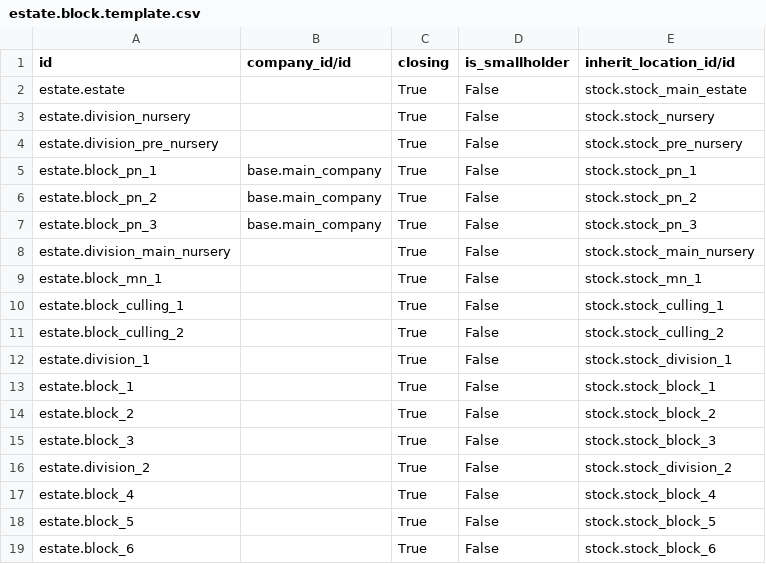
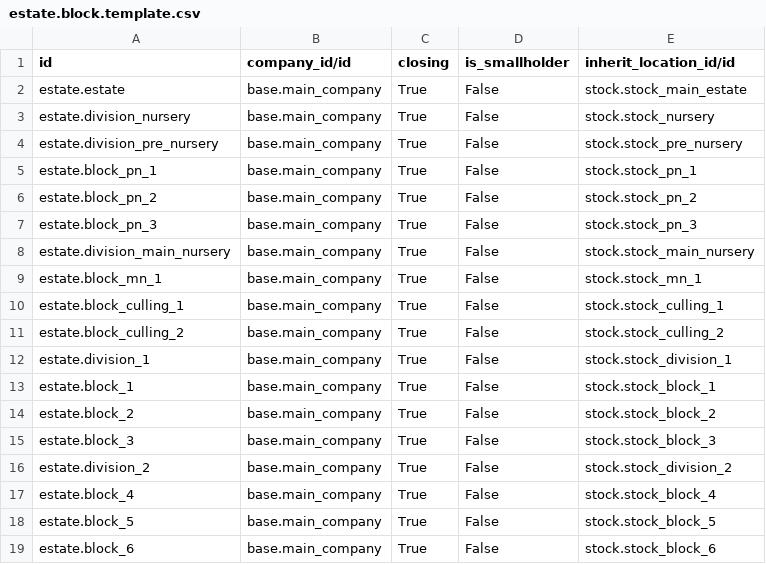
Before and after one commit to sutanto62/estate, a CSV file: estate/data/estate.block.template.csv, drawn as a sheet.

```diff
--- a/estate/data/estate.block.template.csv
+++ b/estate/data/estate.block.template.csv
@@ -1,5 +1,5 @@
 id,company_id/id,closing,is_smallholder,inherit_location_id/id
-estate.estate,,True,False,stock.stock_main_estate
-estate.division_nursery,,True,False,stock.stock_nursery
-estate.division_pre_nursery,,True,False,stock.stock_pre_nursery
+estate.estate,base.main_company,True,False,stock.stock_main_estate
+estate.division_nursery,base.main_company,True,False,stock.stock_nursery
+estate.division_pre_nursery,base.main_company,True,False,stock.stock_pre_nursery
 estate.block_pn_1,base.main_company,True,False,stock.stock_pn_1
@@ -7,13 +7,13 @@ estate.block_pn_2,base.main_company,True,False,stock.stock_pn_2
 estate.block_pn_3,base.main_company,True,False,stock.stock_pn_3
-estate.division_main_nursery,,True,False,stock.stock_main_nursery
-estate.block_mn_1,,True,False,stock.stock_mn_1
-estate.block_culling_1,,True,False,stock.stock_culling_1
-estate.block_culling_2,,True,False,stock.stock_culling_2
-estate.division_1,,True,False,stock.stock_division_1
-estate.block_1,,True,False,stock.stock_block_1
-estate.block_2,,True,False,stock.stock_block_2
-estate.block_3,,True,False,stock.stock_block_3
-estate.division_2,,True,False,stock.stock_division_2
-estate.block_4,,True,False,stock.stock_block_4
-estate.block_5,,True,False,stock.stock_block_5
-estate.block_6,,True,False,stock.stock_block_6
+estate.division_main_nursery,base.main_company,True,False,stock.stock_main_nursery
+estate.block_mn_1,base.main_company,True,False,stock.stock_mn_1
+estate.block_culling_1,base.main_company,True,False,stock.stock_culling_1
+estate.block_culling_2,base.main_company,True,False,stock.stock_culling_2
+estate.division_1,base.main_company,True,False,stock.stock_division_1
+estate.block_1,base.main_company,True,False,stock.stock_block_1
+estate.block_2,base.main_company,True,False,stock.stock_block_2
+estate.block_3,base.main_company,True,False,stock.stock_block_3
+estate.division_2,base.main_company,True,False,stock.stock_division_2
+estate.block_4,base.main_company,True,False,stock.stock_block_4
+estate.block_5,base.main_company,True,False,stock.stock_block_5
+estate.block_6,base.main_company,True,False,stock.stock_block_6
```
Also changed, not shown: 24 other files.
